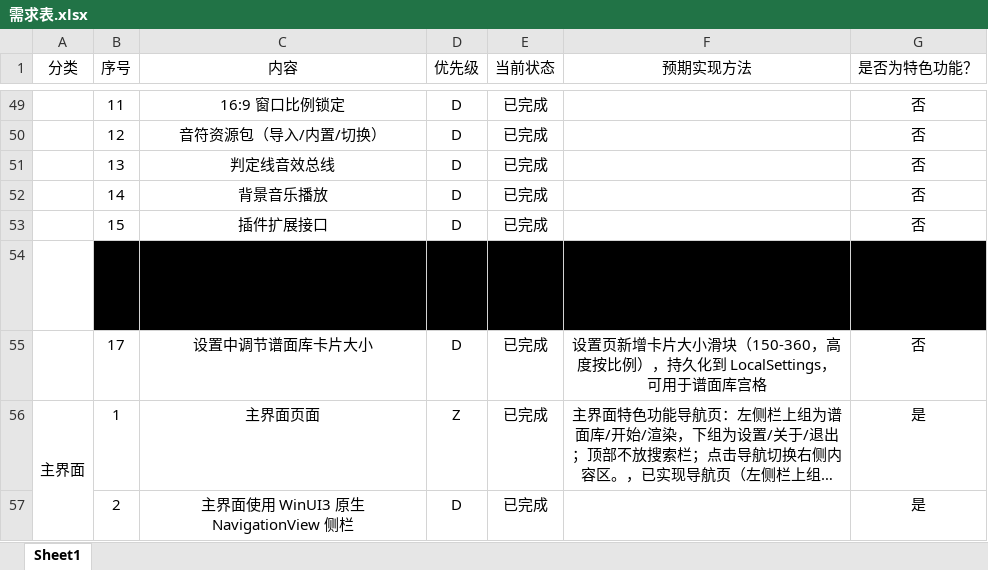
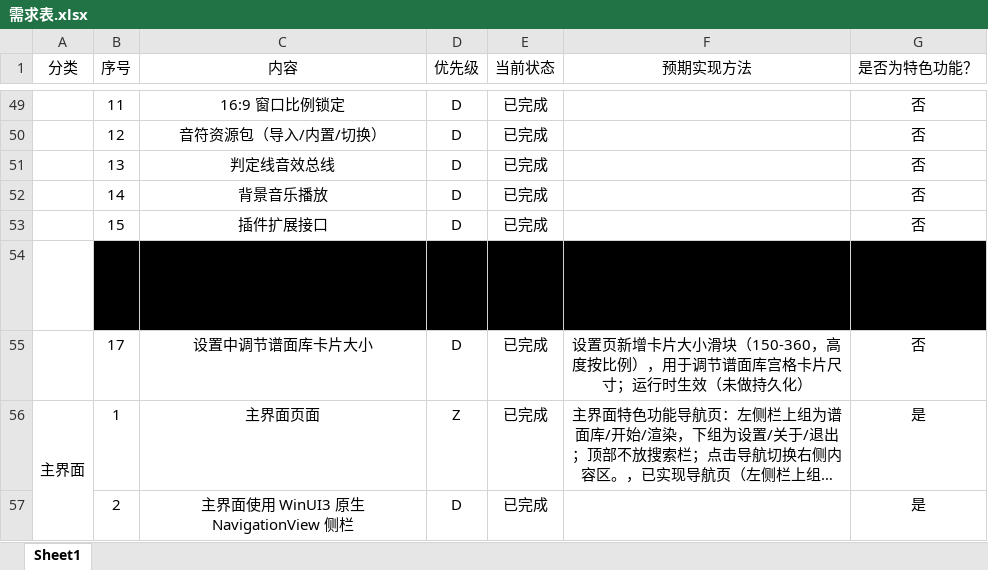
Before and after one commit to Gavinbeta/PhiEdit-Enhanced-Pro, an Excel workbook: 需求表.xlsx, sheet Sheet1, drawn as a sheet; only a part is shown, gaps mark what is left out; long unchanged cells end in …; values as stored, in another font and other column widths than the file's, no borders; conditional formats not drawn; the diff names each change by its address in the sheet, - before the commit and + after, or states it on an @@ line.

Commit message:
v1.10.0_BETA5: 修复启动崩溃并完成卡片铺满与尺寸调节
- 修复 Slider Minimum XAML 解析崩溃（改为代码设置）
- 修复 ApplicationData.Current 在构造时机抛异常（移除持久化）
- 卡片铺满格子改用 ContainerContentChanging 运行时设置
- 添加 UnhandledException 日志便于定位
- 需求表同步

```diff
--- a/需求表.xlsx (sheet Sheet1)
+++ b/需求表.xlsx (sheet Sheet1)
-F55 (预期实现方法): …比例），持久化到 LocalSettings，可用于谱面库宫格
+F55 (预期实现方法): …比例），用于调节谱面库宫格卡片尺寸；运行时生效（未做持久化）
```
Also changed, not shown: 6 other files.
